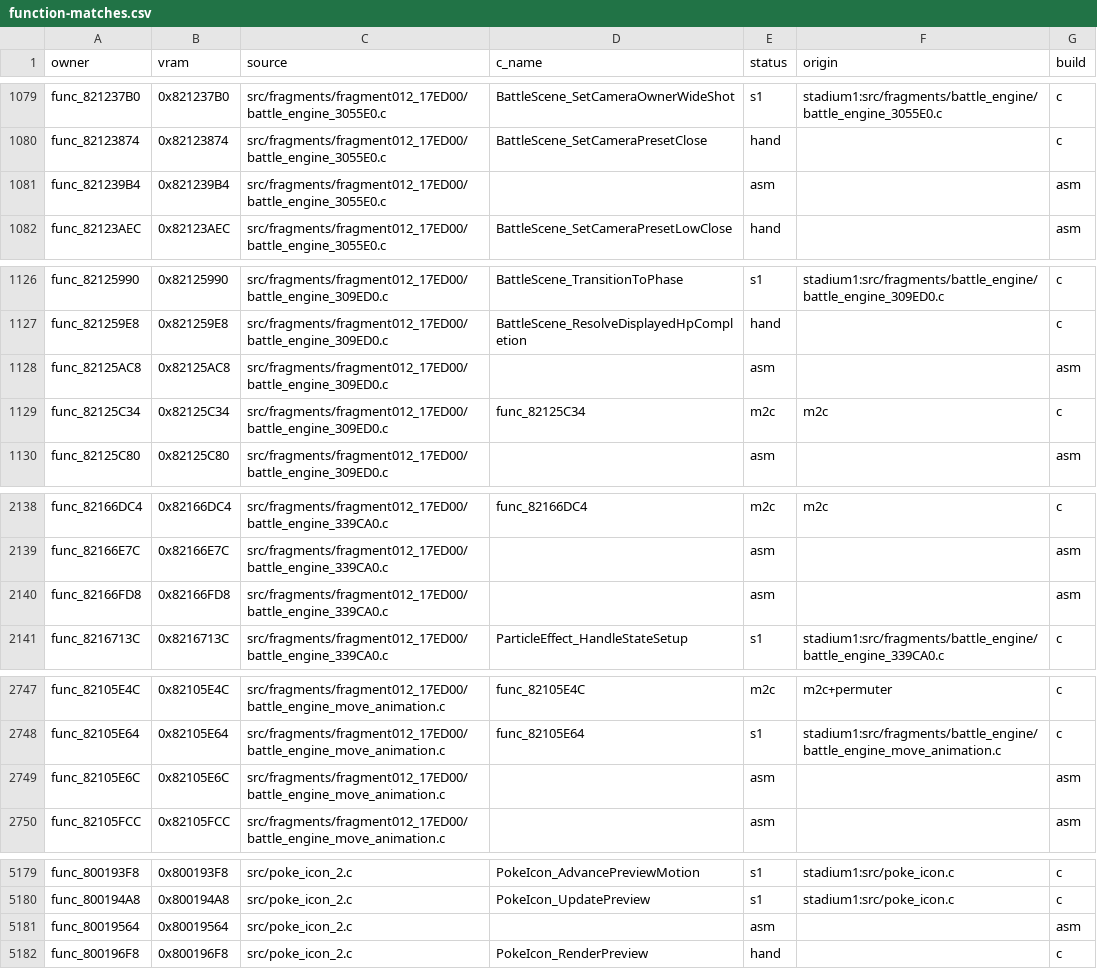
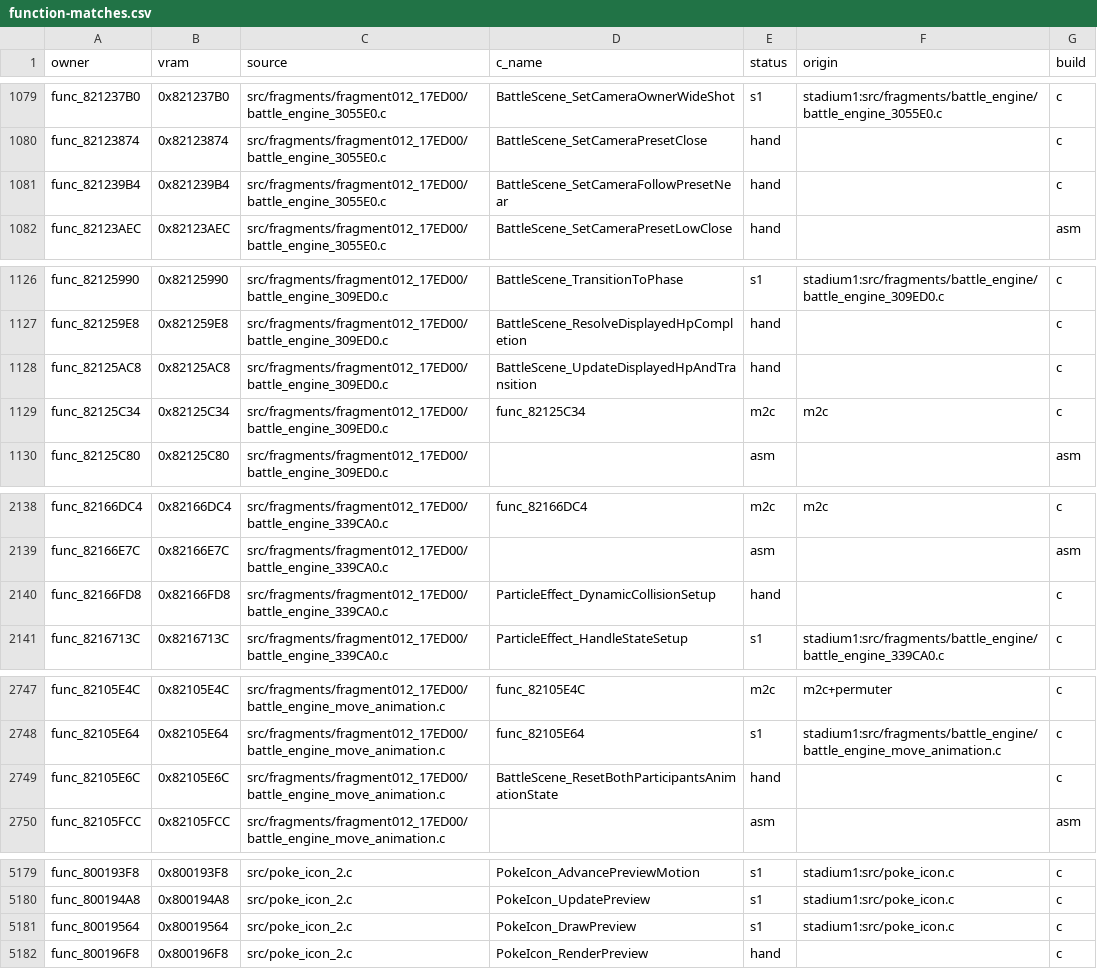
Before and after one commit to clearmoon247/pokestadium0, a CSV file: docs/function-matches.csv, drawn as a sheet; only a part is shown, gaps mark what is left out.

```diff
--- a/docs/function-matches.csv
+++ b/docs/function-matches.csv
@@ -1080,3 +1080,3 @@ func_821237B0,0x821237B0,src/fragments/fragment012_17ED00/battle_engine_3055E0.c
 func_82123874,0x82123874,src/fragments/fragment012_17ED00/battle_engine_3055E0.c,BattleScene_SetCameraPresetClose,hand,,c
-func_821239B4,0x821239B4,src/fragments/fragment012_17ED00/battle_engine_3055E0.c,,asm,,asm
+func_821239B4,0x821239B4,src/fragments/fragment012_17ED00/battle_engine_3055E0.c,BattleScene_SetCameraFollowPresetNear,hand,,c
 func_82123AEC,0x82123AEC,src/fragments/fragment012_17ED00/battle_engine_3055E0.c,BattleScene_SetCameraPresetLowClose,hand,,asm
@@ -1127,3 +1127,3 @@ func_82125990,0x82125990,src/fragments/fragment012_17ED00/battle_engine_309ED0.c
 func_821259E8,0x821259E8,src/fragments/fragment012_17ED00/battle_engine_309ED0.c,BattleScene_ResolveDisplayedHpCompletion,hand,,c
-func_82125AC8,0x82125AC8,src/fragments/fragment012_17ED00/battle_engine_309ED0.c,,asm,,asm
+func_82125AC8,0x82125AC8,src/fragments/fragment012_17ED00/battle_engine_309ED0.c,BattleScene_UpdateDisplayedHpAndTransition,hand,,c
 func_82125C34,0x82125C34,src/fragments/fragment012_17ED00/battle_engine_309ED0.c,func_82125C34,m2c,m2c,c
@@ -2139,3 +2139,3 @@ func_82166DC4,0x82166DC4,src/fragments/fragment012_17ED00/battle_engine_339CA0.c
 func_82166E7C,0x82166E7C,src/fragments/fragment012_17ED00/battle_engine_339CA0.c,,asm,,asm
-func_82166FD8,0x82166FD8,src/fragments/fragment012_17ED00/battle_engine_339CA0.c,,asm,,asm
+func_82166FD8,0x82166FD8,src/fragments/fragment012_17ED00/battle_engine_339CA0.c,ParticleEffect_DynamicCollisionSetup,hand,,c
 func_8216713C,0x8216713C,src/fragments/fragment012_17ED00/battle_engine_339CA0.c,ParticleEffect_HandleStateSetup,s1,stadium1:src/fragments/battle_engine/battle_engine_339CA0.c,c
@@ -2748,3 +2748,3 @@ func_82105E4C,0x82105E4C,src/fragments/fragment012_17ED00/battle_engine_move_ani
 func_82105E64,0x82105E64,src/fragments/fragment012_17ED00/battle_engine_move_animation.c,func_82105E64,s1,stadium1:src/fragments/battle_engine/battle_engine_move_animation.c,c
-func_82105E6C,0x82105E6C,src/fragments/fragment012_17ED00/battle_engine_move_animation.c,,asm,,asm
+func_82105E6C,0x82105E6C,src/fragments/fragment012_17ED00/battle_engine_move_animation.c,BattleScene_ResetBothParticipantsAnimationState,hand,,c
 func_82105FCC,0x82105FCC,src/fragments/fragment012_17ED00/battle_engine_move_animation.c,,asm,,asm
@@ -5180,3 +5180,3 @@ func_800193F8,0x800193F8,src/poke_icon_2.c,PokeIcon_AdvancePreviewMotion,s1,stad
 func_800194A8,0x800194A8,src/poke_icon_2.c,PokeIcon_UpdatePreview,s1,stadium1:src/poke_icon.c,c
-func_80019564,0x80019564,src/poke_icon_2.c,,asm,,asm
+func_80019564,0x80019564,src/poke_icon_2.c,PokeIcon_DrawPreview,s1,stadium1:src/poke_icon.c,c
 func_800196F8,0x800196F8,src/poke_icon_2.c,PokeIcon_RenderPreview,hand,,c
```
Also changed, not shown: 12 other files.
